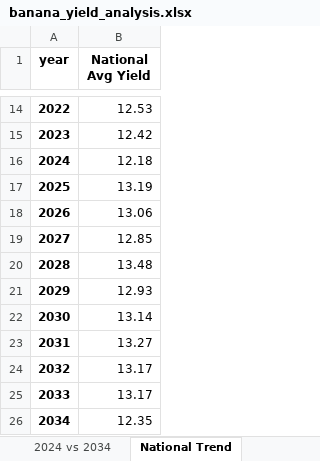
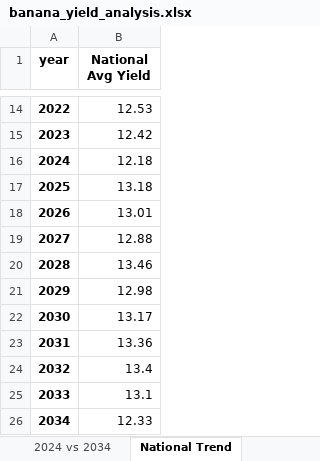
Before and after one commit to JIhushiru/AMAT-sp, an Excel workbook: Pipeline/SSP5-8.5/banana_yield_analysis.xlsx, sheet National Trend, drawn as a sheet; only a part is shown, gaps mark what is left out; values as stored, in another font and other column widths than the file's, no borders; the diff names each change by its address in the sheet, - before the commit and + after, or states it on an @@ line.

```diff
--- a/Pipeline/SSP5-8.5/banana_yield_analysis.xlsx (sheet National Trend)
+++ b/Pipeline/SSP5-8.5/banana_yield_analysis.xlsx (sheet National Trend)
-B17 (National Avg Yield): 13.19
+B17 (National Avg Yield): 13.18
-B18 (National Avg Yield): 13.06
+B18 (National Avg Yield): 13.01
-B19 (National Avg Yield): 12.85
+B19 (National Avg Yield): 12.88
-B20 (National Avg Yield): 13.48
+B20 (National Avg Yield): 13.46
-B21 (National Avg Yield): 12.93
+B21 (National Avg Yield): 12.98
-B22 (National Avg Yield): 13.14
+B22 (National Avg Yield): 13.17
-B23 (National Avg Yield): 13.27
+B23 (National Avg Yield): 13.36
-B24 (National Avg Yield): 13.17
+B24 (National Avg Yield): 13.4
-B25 (National Avg Yield): 13.17
+B25 (National Avg Yield): 13.1
-B26 (National Avg Yield): 12.35
+B26 (National Avg Yield): 12.33
```
Also changed, not shown: sheet Province Avg & %Change, sheet 2024 vs 2034, Pipeline/SSP2-4.5/banana_yield_analysis.xlsx, Pipeline/SSP2-4.5/banana_yield_predictions_2025-2034.xlsx, 18 other files.
